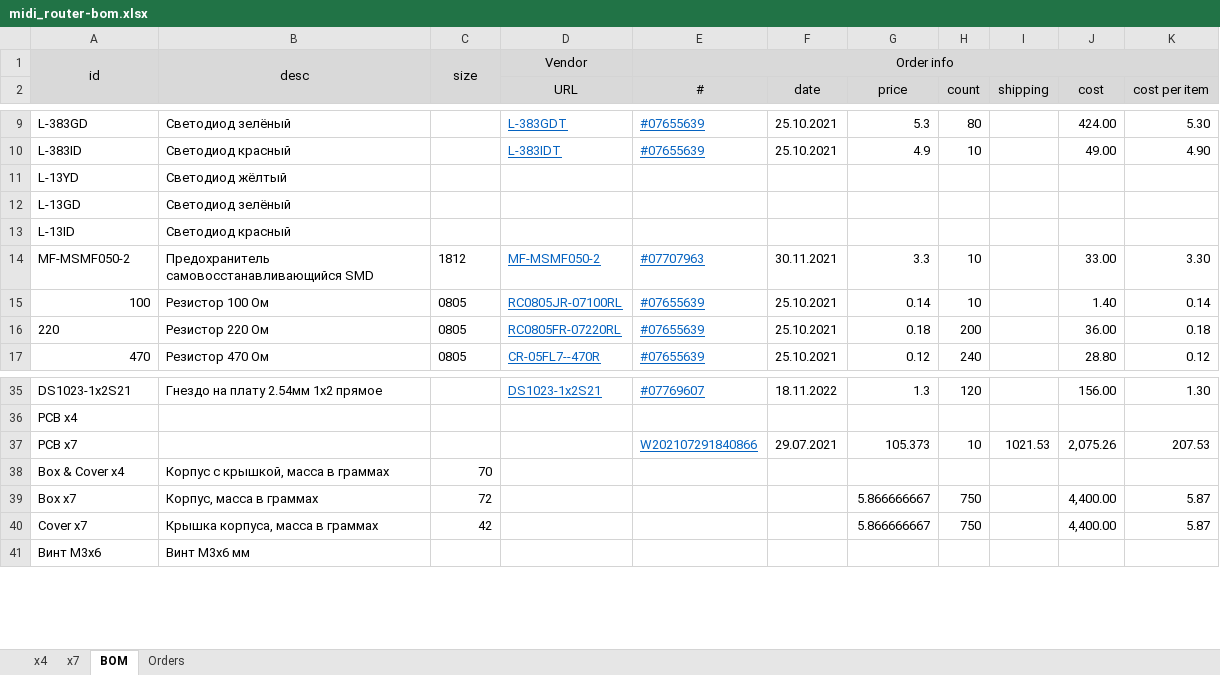
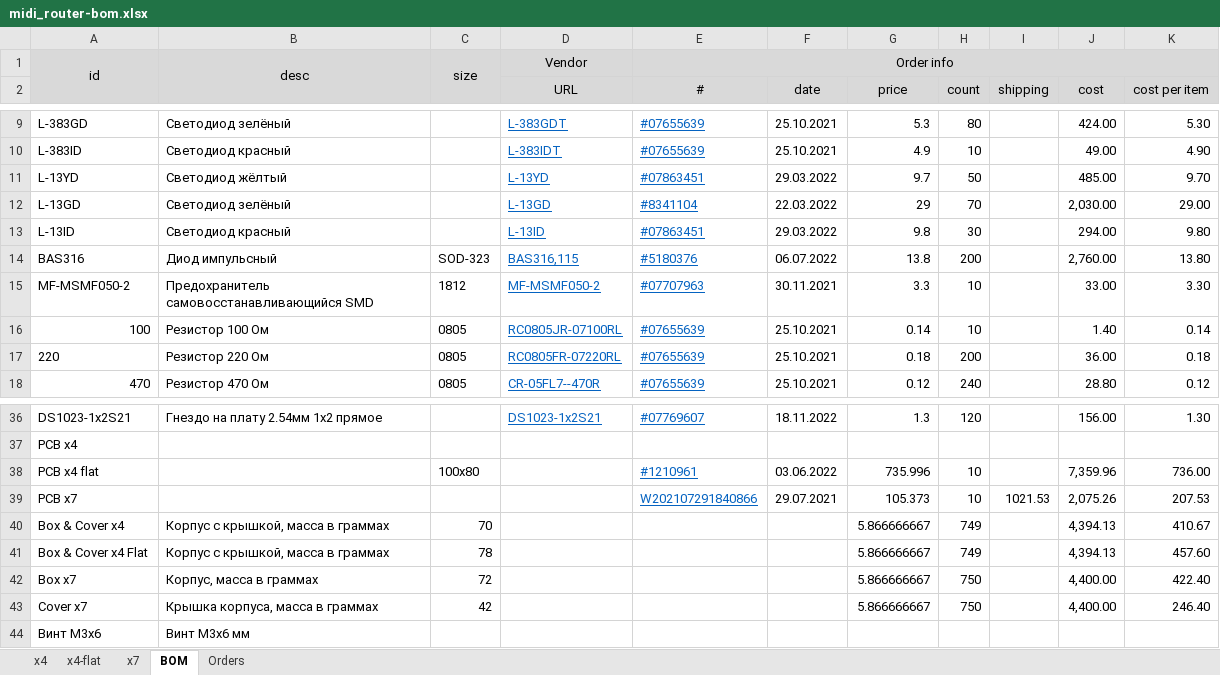
Before and after one commit to mar0x/midi_router, an Excel workbook: doc/midi_router-bom.xlsx, sheet BOM, drawn as a sheet; only a part is shown, gaps mark what is left out; values as stored, in another font and other column widths than the file's, no borders; addresses are those after the commit; the diff names each change by its address in the sheet, - before the commit and + after, or states it on an @@ line.

```diff
--- a/doc/midi_router-bom.xlsx (sheet BOM)
+++ b/doc/midi_router-bom.xlsx (sheet BOM)
+sheet tab: x4-flat
-D11 (URL): (empty)
+D11 (URL): L-13YD
-E11 (#): (empty)
+E11 (#): #07863451
-F11 (date): (empty)
+F11 (date): 29.03.2022
-G11 (price): (empty)
+G11 (price): 9.7
-H11 (count): (empty)
+H11 (count): 50
-J11 (cost): (empty)
+J11 (cost): 485.00
-K11 (cost per item): (empty)
+K11 (cost per item): 9.70
-D12 (URL): (empty)
+D12 (URL): L-13GD
-E12 (#): (empty)
+E12 (#): #8341104
-F12 (date): (empty)
+F12 (date): 22.03.2022
-G12 (price): (empty)
+G12 (price): 29
-H12 (count): (empty)
+H12 (count): 70
-J12 (cost): (empty)
+J12 (cost): 2,030.00
-K12 (cost per item): (empty)
+K12 (cost per item): 29.00
-D13 (URL): (empty)
+D13 (URL): L-13ID
-E13 (#): (empty)
+E13 (#): #07863451
-F13 (date): (empty)
+F13 (date): 29.03.2022
-G13 (price): (empty)
+G13 (price): 9.8
-H13 (count): (empty)
+H13 (count): 30
-J13 (cost): (empty)
+J13 (cost): 294.00
-K13 (cost per item): (empty)
+K13 (cost per item): 9.80
+row 14: BAS316 | Диод импульсный | SOD-323 | BAS316,115 | #5180376 | 06.07.2022 | 13.8 | 200 |  | 2,760.00 | 13.80
+row 38: PCB x4 flat |  | 100x80 |  | #1210961 | 03.06.2022 | 735.996 | 10 |  | 7,359.96 | 736.00
-G40 (price): (empty)
+G40 (price): 5.866666667
-H40 (count): (empty)
+H40 (count): 749
-J40 (cost): (empty)
+J40 (cost): 4,394.13
-K40 (cost per item): (empty)
+K40 (cost per item): 410.67
+row 41: Box & Cover x4 Flat | Корпус с крышкой, масса в граммах | 78 |  |  |  | 5.866666667 | 749 |  | 4,394.13 | 457.60
-K42 (cost per item): 5.87
+K42 (cost per item): 422.40
-K43 (cost per item): 5.87
+K43 (cost per item): 246.40
```
Also changed, not shown: sheet Orders, formulas that keep their value.
